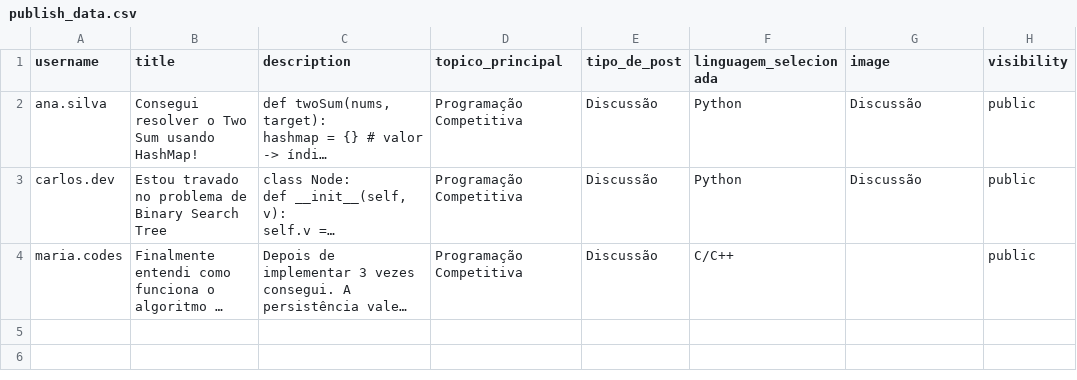
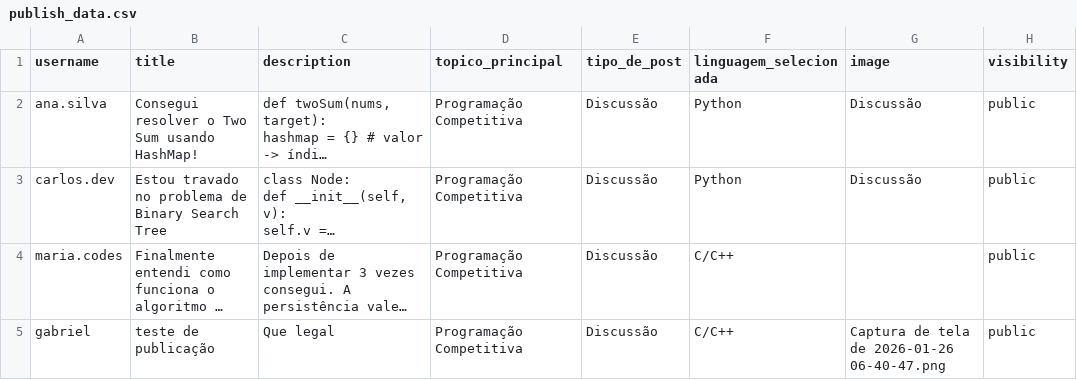
Before and after one commit to Lucas-Vinicius-dev/InStruct, a CSV file: data/publish_data.csv, drawn as a sheet; long unchanged cells end in …; the diff names each change by its address in the sheet, - before the commit and + after, or states it on an @@ line.

```diff
--- a/data/publish_data.csv
+++ b/data/publish_data.csv
+row 5: gabriel | teste de publicação | Que legal | Programação Competitiva | Discussão | C/C++ | Captura de tela de 2026-01-26 06-40-47.png | public
```
Also changed, not shown: data/comments_data.csv, 5 other files.
